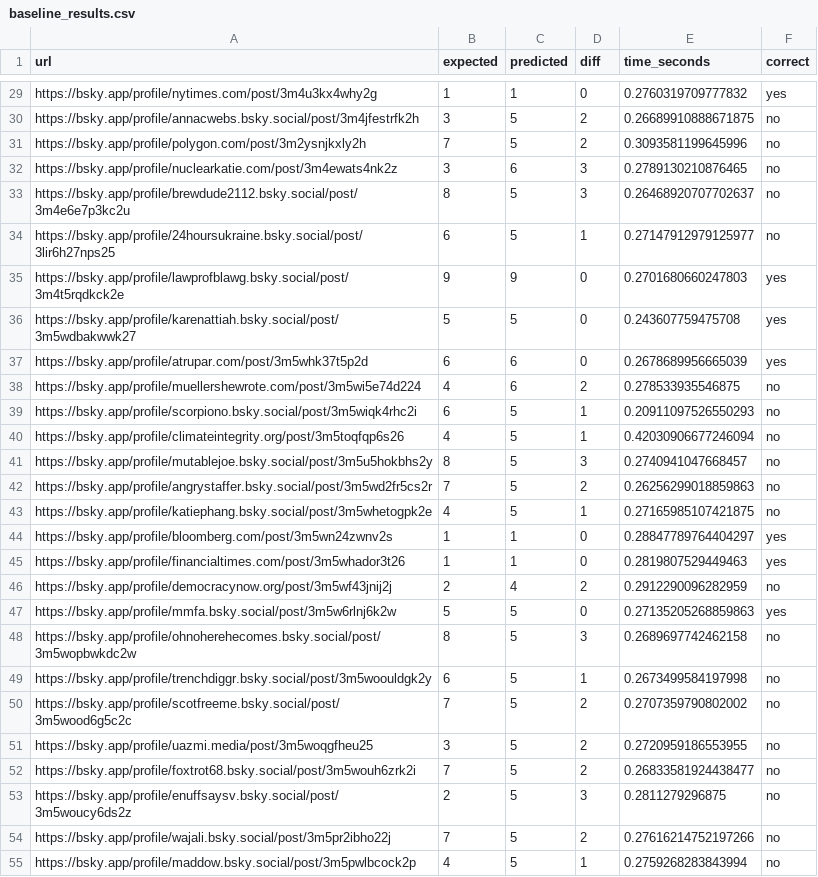
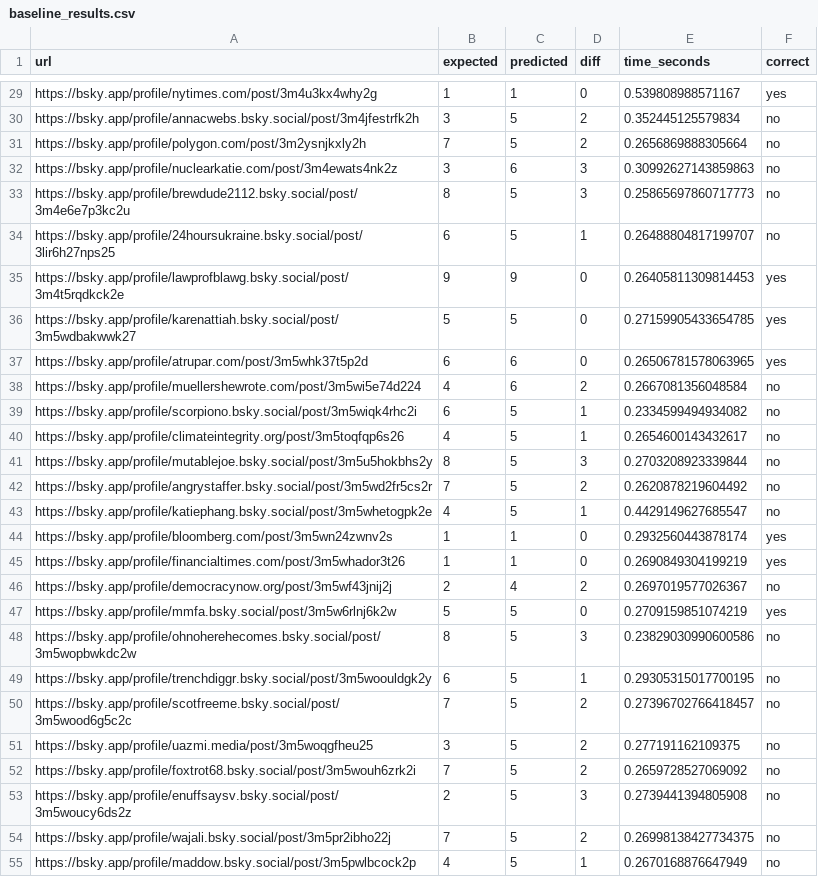
Before and after one commit to JoshAtre/cs5342-fall2025, a CSV file: bluesky-assign3/baseline_results.csv, drawn as a sheet; only a part is shown, gaps mark what is left out; the diff covers the shown part only; the diff names each change by its address in the sheet, - before the commit and + after, or states it on an @@ line.

```diff
--- a/bluesky-assign3/baseline_results.csv
+++ b/bluesky-assign3/baseline_results.csv
-E29 (time_seconds): 0.2760319709777832
+E29 (time_seconds): 0.539808988571167
-E30 (time_seconds): 0.26689910888671875
+E30 (time_seconds): 0.352445125579834
-E31 (time_seconds): 0.3093581199645996
+E31 (time_seconds): 0.2656869888305664
-E32 (time_seconds): 0.2789130210876465
+E32 (time_seconds): 0.30992627143859863
-E33 (time_seconds): 0.26468920707702637
+E33 (time_seconds): 0.25865697860717773
-E34 (time_seconds): 0.27147912979125977
+E34 (time_seconds): 0.26488804817199707
-E35 (time_seconds): 0.2701680660247803
+E35 (time_seconds): 0.26405811309814453
-E36 (time_seconds): 0.243607759475708
+E36 (time_seconds): 0.27159905433654785
-E37 (time_seconds): 0.2678689956665039
+E37 (time_seconds): 0.26506781578063965
-E38 (time_seconds): 0.278533935546875
+E38 (time_seconds): 0.2667081356048584
-E39 (time_seconds): 0.20911097526550293
+E39 (time_seconds): 0.2334599494934082
-E40 (time_seconds): 0.42030906677246094
+E40 (time_seconds): 0.2654600143432617
-E41 (time_seconds): 0.2740941047668457
+E41 (time_seconds): 0.2703208923339844
-E42 (time_seconds): 0.26256299018859863
+E42 (time_seconds): 0.2620878219604492
-E43 (time_seconds): 0.27165985107421875
+E43 (time_seconds): 0.4429149627685547
-E44 (time_seconds): 0.28847789764404297
+E44 (time_seconds): 0.2932560443878174
-E45 (time_seconds): 0.2819807529449463
+E45 (time_seconds): 0.2690849304199219
-E46 (time_seconds): 0.2912290096282959
+E46 (time_seconds): 0.2697019577026367
-E47 (time_seconds): 0.27135205268859863
+E47 (time_seconds): 0.2709159851074219
-E48 (time_seconds): 0.2689697742462158
+E48 (time_seconds): 0.23829030990600586
-E49 (time_seconds): 0.2673499584197998
+E49 (time_seconds): 0.29305315017700195
-E50 (time_seconds): 0.2707359790802002
+E50 (time_seconds): 0.27396702766418457
-E51 (time_seconds): 0.2720959186553955
+E51 (time_seconds): 0.277191162109375
-E52 (time_seconds): 0.26833581924438477
+E52 (time_seconds): 0.2659728527069092
-E53 (time_seconds): 0.2811279296875
+E53 (time_seconds): 0.2739441394805908
-E54 (time_seconds): 0.27616214752197266
+E54 (time_seconds): 0.26998138427734375
-E55 (time_seconds): 0.2759268283843994
+E55 (time_seconds): 0.2670168876647949
```
Also changed, not shown: 123 edited cells elsewhere in this file, 31 other files.
